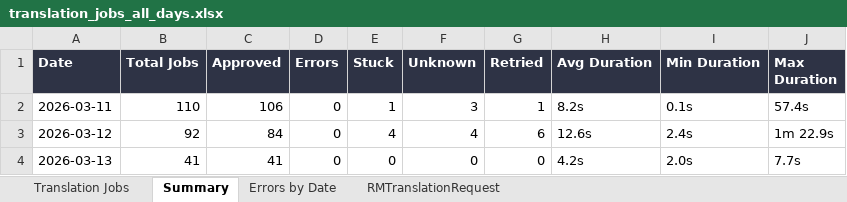
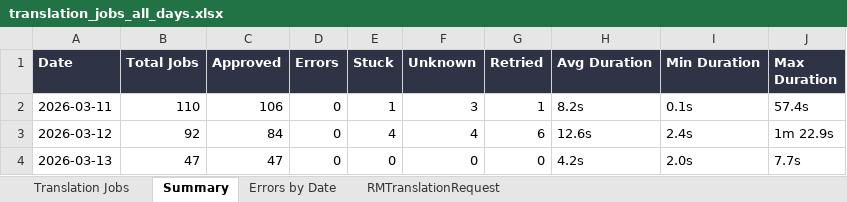
Before and after one commit to adeporra/rm-translation-reports, an Excel workbook: reports/translation_jobs_all_days.xlsx, sheet Summary, drawn as a sheet; values as stored, in another font and other column widths than the file's, no borders; the diff names each change by its address in the sheet, - before the commit and + after, or states it on an @@ line.

```diff
--- a/reports/translation_jobs_all_days.xlsx (sheet Summary)
+++ b/reports/translation_jobs_all_days.xlsx (sheet Summary)
-B4 (Total Jobs): 41
+B4 (Total Jobs): 47
-C4 (Approved): 41
+C4 (Approved): 47
```
Also changed, not shown: sheet Translation Jobs, sheet Errors by Date, sheet RMTranslationRequest, 4 other files.
